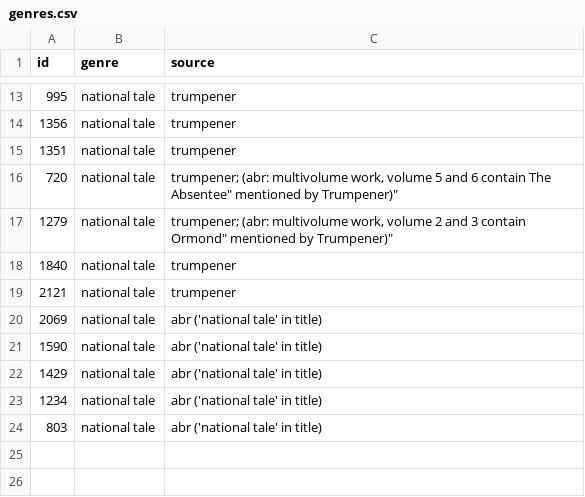
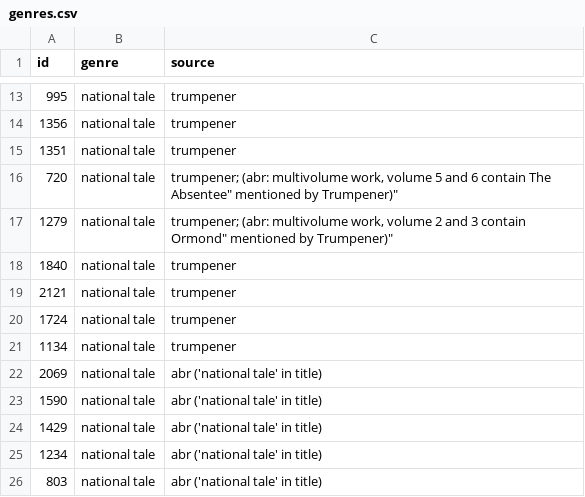
Before and after one commit to ariddell/1800to1836, a CSV file: genres.csv, drawn as a sheet; only a part is shown, gaps mark what is left out; the diff names each change by its address in the sheet, - before the commit and + after, or states it on an @@ line.

Commit message:
More national tale matches.

```diff
--- a/genres.csv
+++ b/genres.csv
+row 20: 1724 | national tale | trumpener
+row 21: 1134 | national tale | trumpener
```
